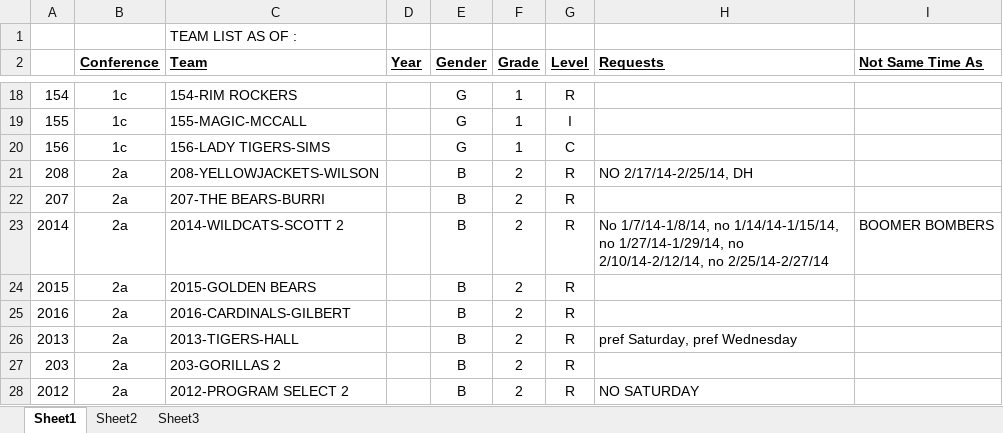
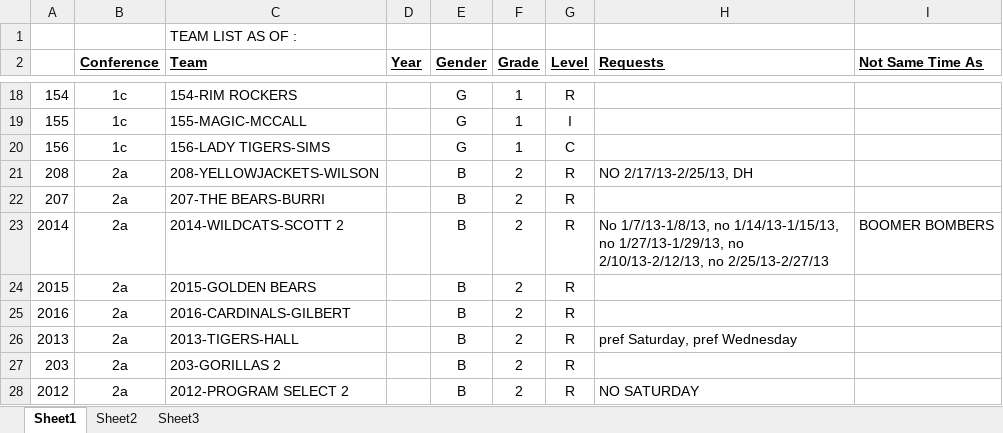
Before and after one commit to Kyle-Falconer/Court-Scheduler, an Excel workbook: smallBook.xlsx, sheet Sheet1, drawn as a sheet; only a part is shown, gaps mark what is left out; values as stored, in another font and other column widths than the file's, no borders; conditional formats not drawn; the diff covers the shown part only; the diff names each change by its address in the sheet, - before the commit and + after, or states it on an @@ line.

```diff
--- a/smallBook.xlsx (sheet Sheet1)
+++ b/smallBook.xlsx (sheet Sheet1)
-H21 (Requests): NO 2/17/14-2/25/14, DH
+H21 (Requests): NO 2/17/13-2/25/13, DH
-H23 (Requests): No 1/7/14-1/8/14, no 1/14/14-1/15/14, no 1/27/14-1/29/14, no 2/10/14-2/12/14, no 2/25/14-2/27/14
+H23 (Requests): No 1/7/13-1/8/13, no 1/14/13-1/15/13, no 1/27/13-1/29/13, no 2/10/13-2/12/13, no 2/25/13-2/27/13
```
Also changed, not shown: 13 edited cells elsewhere in this sheet, 2 other files.
